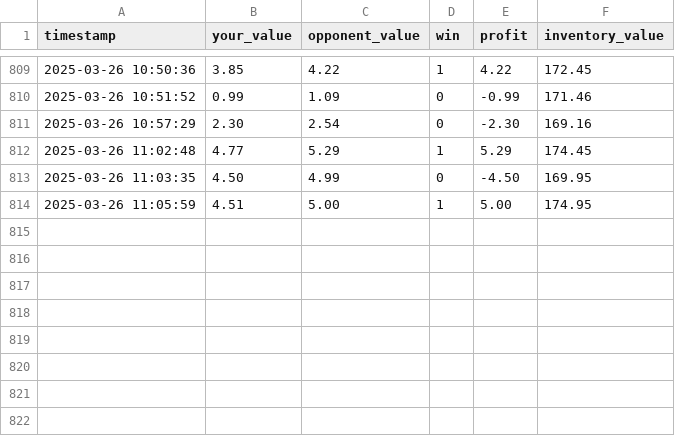
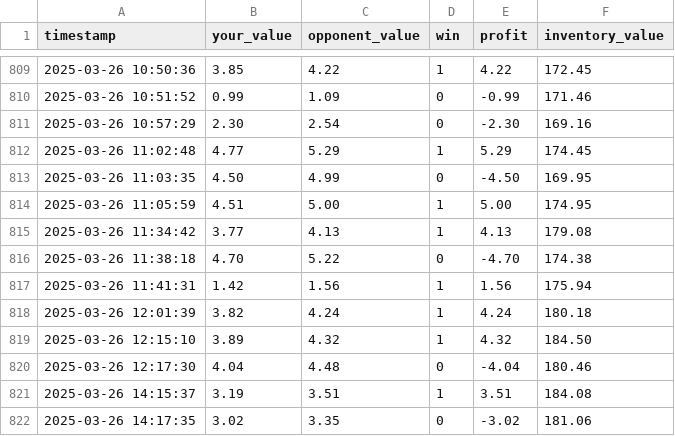
Before and after one commit to predaalex/metin2-AI, a CSV file: rustypot/logs.csv, drawn as a sheet; only a part is shown, gaps mark what is left out.

Commit message:
rustypot

```diff
--- a/rustypot/logs.csv
+++ b/rustypot/logs.csv
@@ -814 +814,9 @@ timestamp,your_value,opponent_value,win,profit,inventory_value
 2025-03-26 11:05:59,4.51,5.00,1,5.00,174.95
+2025-03-26 11:34:42,3.77,4.13,1,4.13,179.08
+2025-03-26 11:38:18,4.70,5.22,0,-4.70,174.38
+2025-03-26 11:41:31,1.42,1.56,1,1.56,175.94
+2025-03-26 12:01:39,3.82,4.24,1,4.24,180.18
+2025-03-26 12:15:10,3.89,4.32,1,4.32,184.50
+2025-03-26 12:17:30,4.04,4.48,0,-4.04,180.46
+2025-03-26 14:15:37,3.19,3.51,1,3.51,184.08
+2025-03-26 14:17:35,3.02,3.35,0,-3.02,181.06
```
